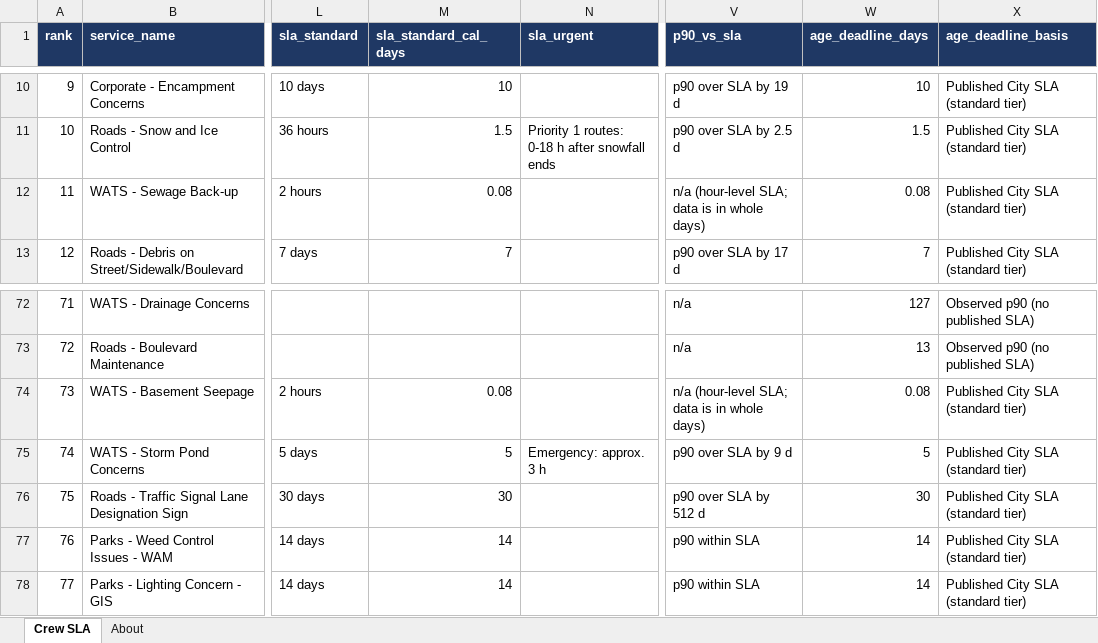
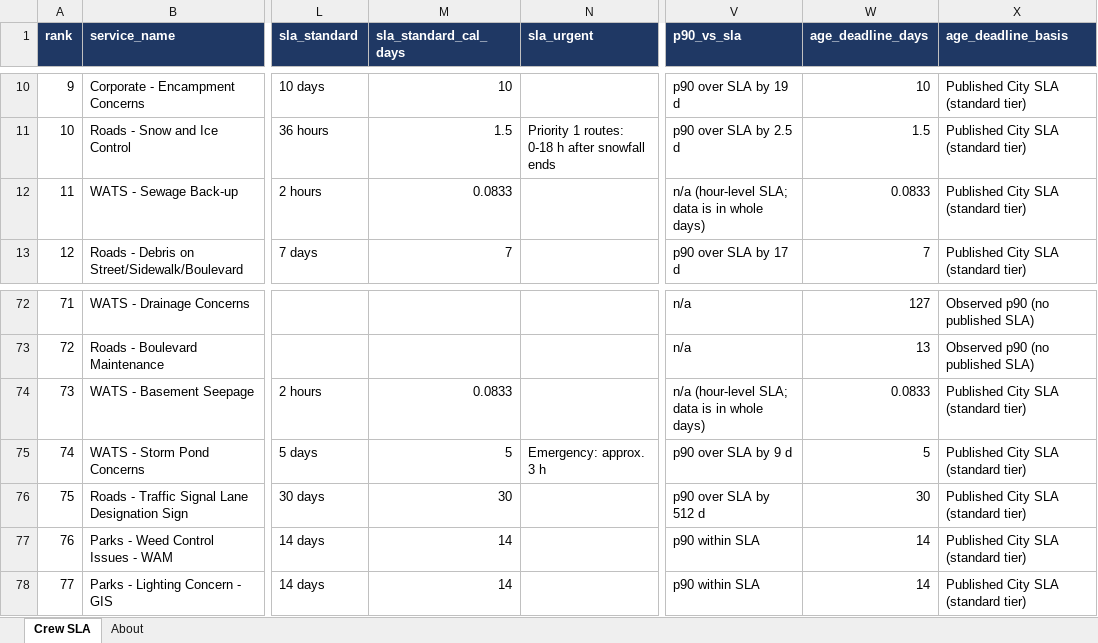
Before and after one commit to keiein/team-311-hackathon-project, an Excel workbook: Case 1 - Autonomous 311 Work-Order Dispatch Agent/data/crew_sla_reference.xlsx, sheet Crew SLA, drawn as a sheet; only a part is shown, gaps mark what is left out; values as stored, in another font and other column widths than the file's, no borders; the diff names each change by its address in the sheet, - before the commit and + after, or states it on an @@ line.

```diff
--- a/Case 1 - Autonomous 311 Work-Order Dispatch Agent/data/crew_sla_reference.xlsx (sheet Crew SLA)
+++ b/Case 1 - Autonomous 311 Work-Order Dispatch Agent/data/crew_sla_reference.xlsx (sheet Crew SLA)
-M12 (sla_standard_cal_days): 0.08
+M12 (sla_standard_cal_days): 0.0833
-W12 (age_deadline_days): 0.08
+W12 (age_deadline_days): 0.0833
-M74 (sla_standard_cal_days): 0.08
+M74 (sla_standard_cal_days): 0.0833
-W74 (age_deadline_days): 0.08
+W74 (age_deadline_days): 0.0833
```
Also changed, not shown: 5 other files.
